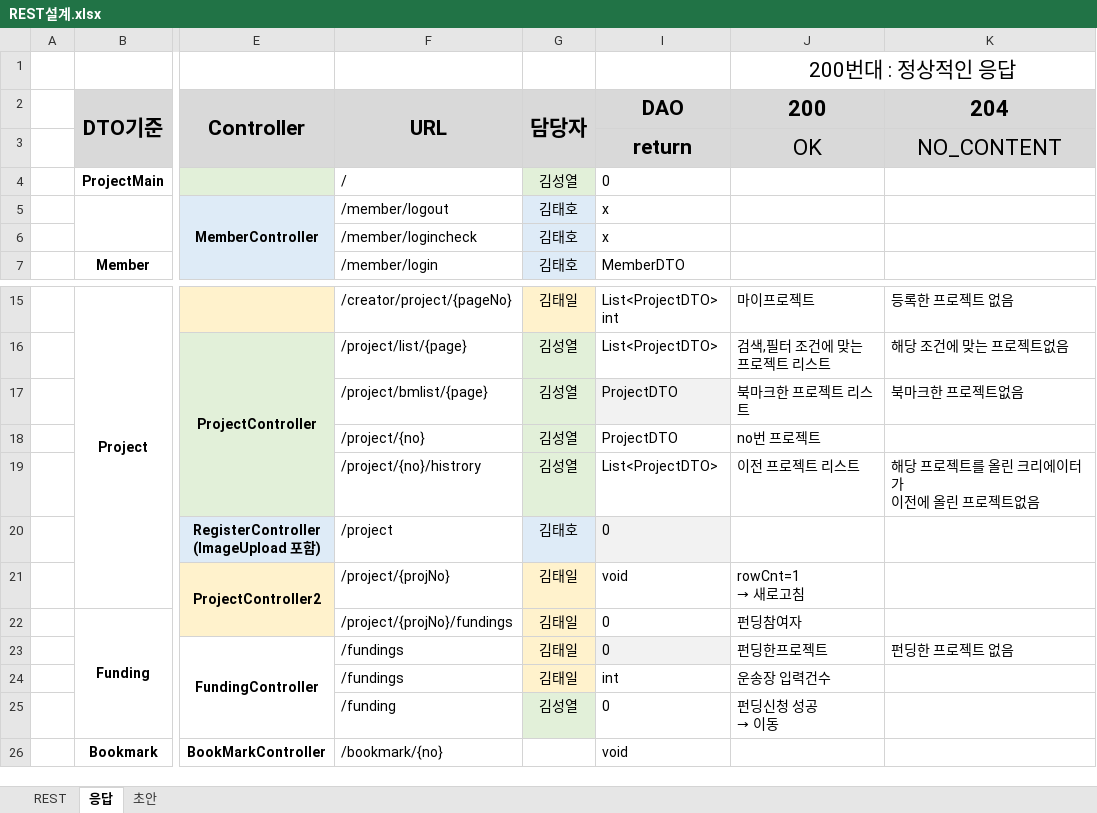
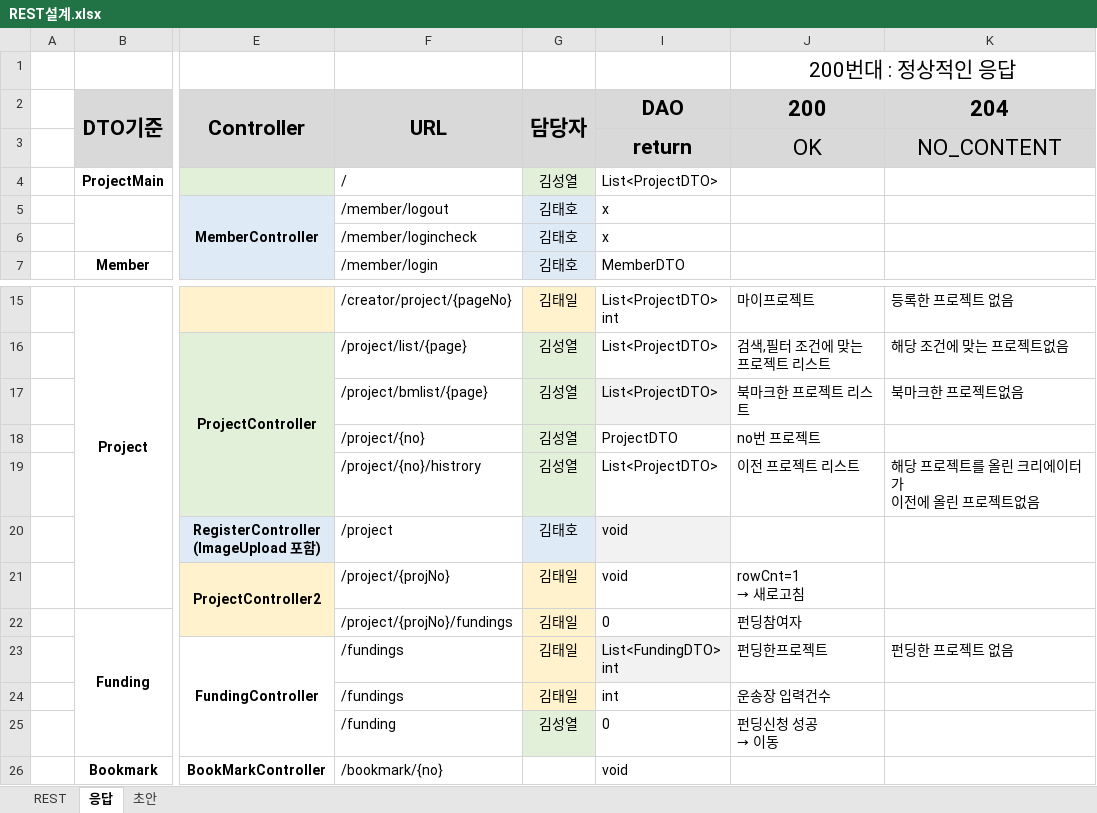
Before and after one commit to sjabber/KKFD, an Excel workbook: 공유폴더/REST설계.xlsx, sheet 응답, drawn as a sheet; only a part is shown, gaps mark what is left out; values as stored, in another font and other column widths than the file's, no borders; charts and pictures not drawn; ↵ is a line break in a cell; the diff names each change by its address in the sheet, - before the commit and + after, or states it on an @@ line.

```diff
--- a/공유폴더/REST설계.xlsx (sheet 응답)
+++ b/공유폴더/REST설계.xlsx (sheet 응답)
-I4: 0
+I4: List<ProjectDTO>
-I17: ProjectDTO
+I17: List<ProjectDTO>
-I20: 0
+I20: void
-I23: 0
+I23: List<FundingDTO> ↵ int
```
Also changed, not shown: sheet REST, 21 other files.
